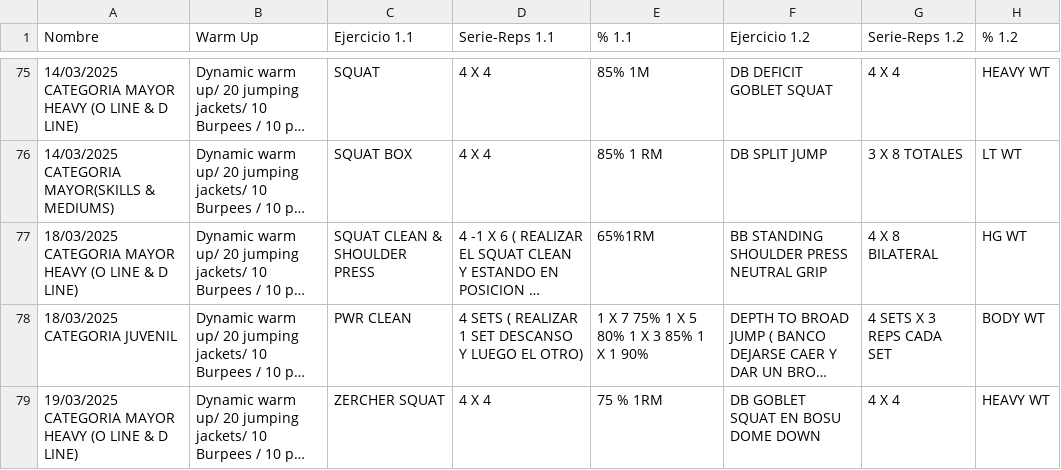
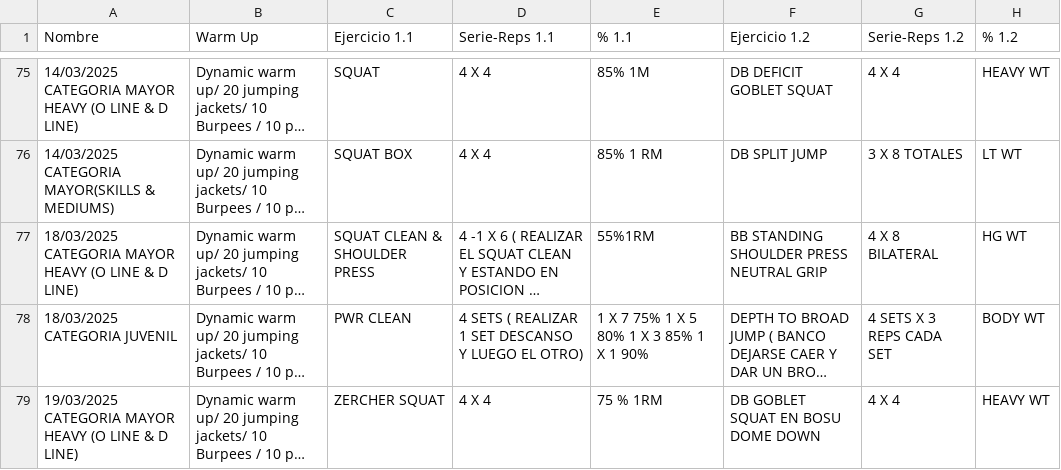
Before and after one commit to zagalseb/APPSVG, a TSV file: Rutinas.tsv, drawn as a sheet; only a part is shown, gaps mark what is left out; long unchanged cells end in …; the diff covers the shown part only; the diff names each change by its address in the sheet, - before the commit and + after, or states it on an @@ line.

Commit message:
Add files via upload

```diff
--- a/Rutinas.tsv
+++ b/Rutinas.tsv
-E77 (% 1.1): 65%1RM
+E77 (% 1.1): 55%1RM
```
Also changed, not shown: 1 added row elsewhere in this file.
